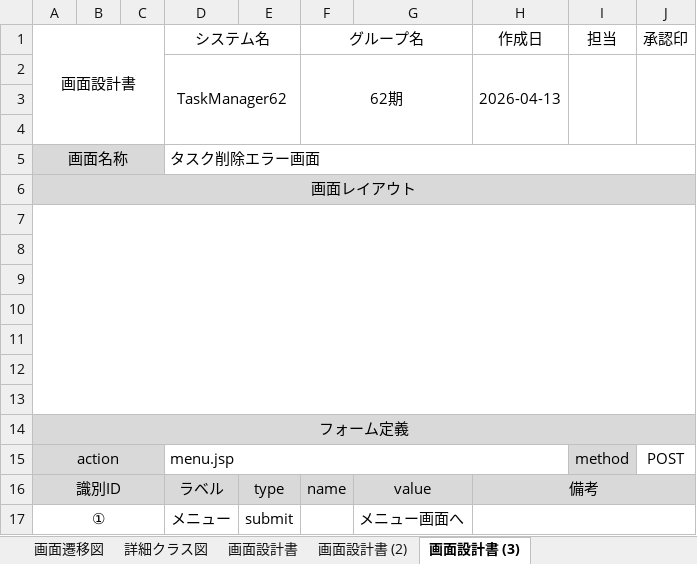
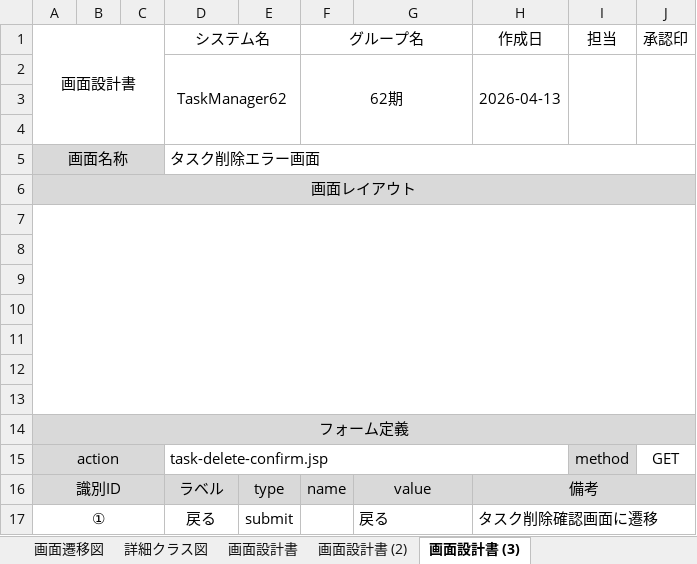
Before and after one commit to comsize-honiden/TaskManager62, an Excel workbook: document/成果物ドキュメント_タスク削除機能.xlsx, sheet 画面設計書 (3), drawn as a sheet; values as stored, in another font and other column widths than the file's, no borders; charts and pictures not drawn; the diff names each change by its address in the sheet, - before the commit and + after, or states it on an @@ line.

```diff
--- a/document/成果物ドキュメント_タスク削除機能.xlsx (sheet 画面設計書 (3))
+++ b/document/成果物ドキュメント_タスク削除機能.xlsx (sheet 画面設計書 (3))
-D15 (システム名): menu.jsp
+D15 (システム名): task-delete-confirm.jsp
-J15 (承認印): POST
+J15 (承認印): GET
-D17 (システム名): メニュー
+D17 (システム名): 戻る
-G17: メニュー画面へ
+G17: 戻る
-H17 (作成日): (empty)
+H17 (作成日): タスク削除確認画面に遷移
```
Also changed, not shown: charts or pictures, document/成果物ドキュメント_タスク一覧表示機能.xlsx.
